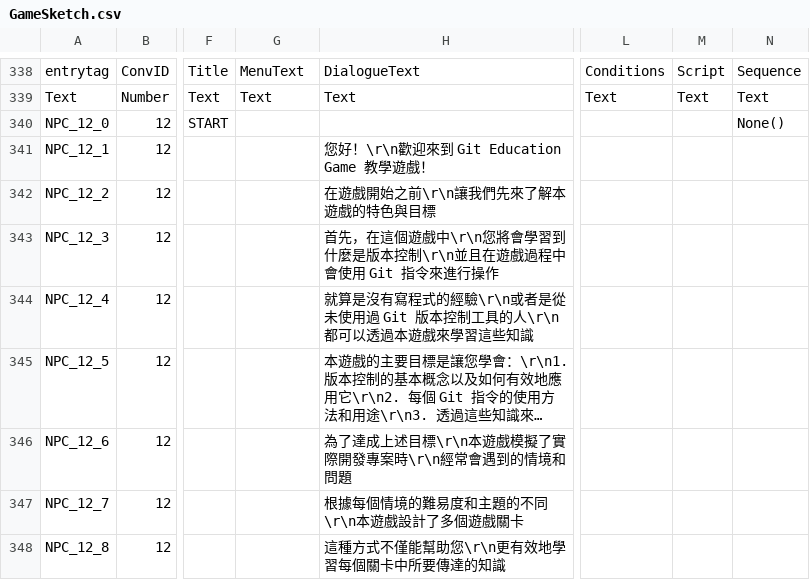
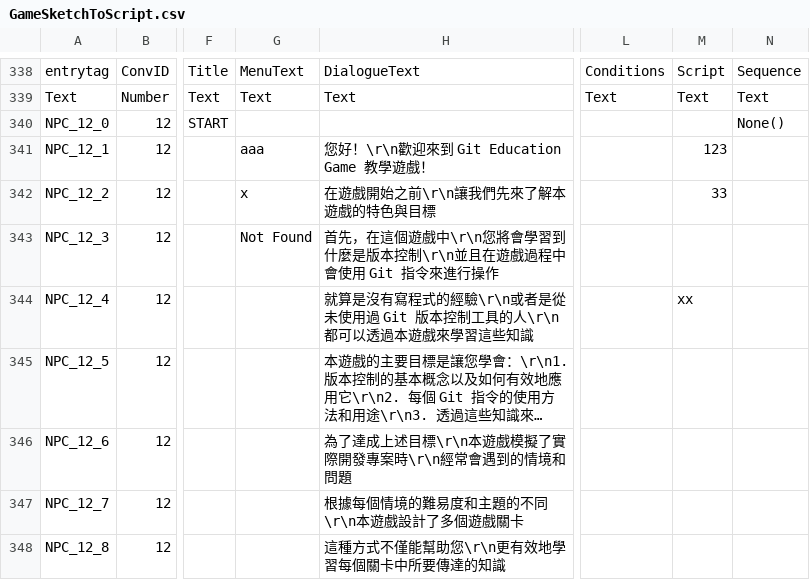
Before and after one commit to fcumselab/GitEducationGame, a CSV file: Assets/02_Scenes/Dialogue System/GameSketchToScript.csv (was Assets/02_Scenes/Dialogue System/GameSketch.csv), drawn as a sheet; only a part is shown, gaps mark what is left out; long unchanged cells end in …; the diff names each change by its address in the sheet, - before the commit and + after, or states it on an @@ line.

Commit message:
Using Excel script to let write script in Dialogue System easier.

```diff
--- a/Assets/02_Scenes/Dialogue System/GameSketch.csv
+++ b/Assets/02_Scenes/Dialogue System/GameSketchToScript.csv
-G341: (empty)
+G341: aaa
-M341: (empty)
+M341: 123
-G342: (empty)
+G342: x
-M342: (empty)
+M342: 33
-G343: (empty)
+G343: Not Found
-M344: (empty)
+M344: xx
```
Also changed, not shown: 7 other files.
